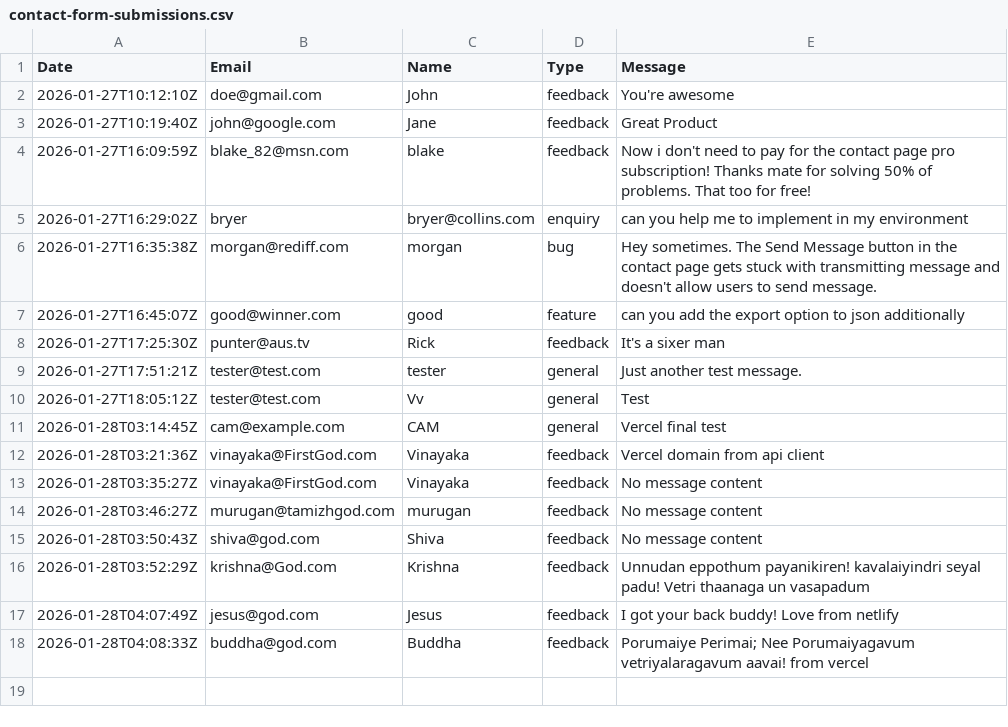
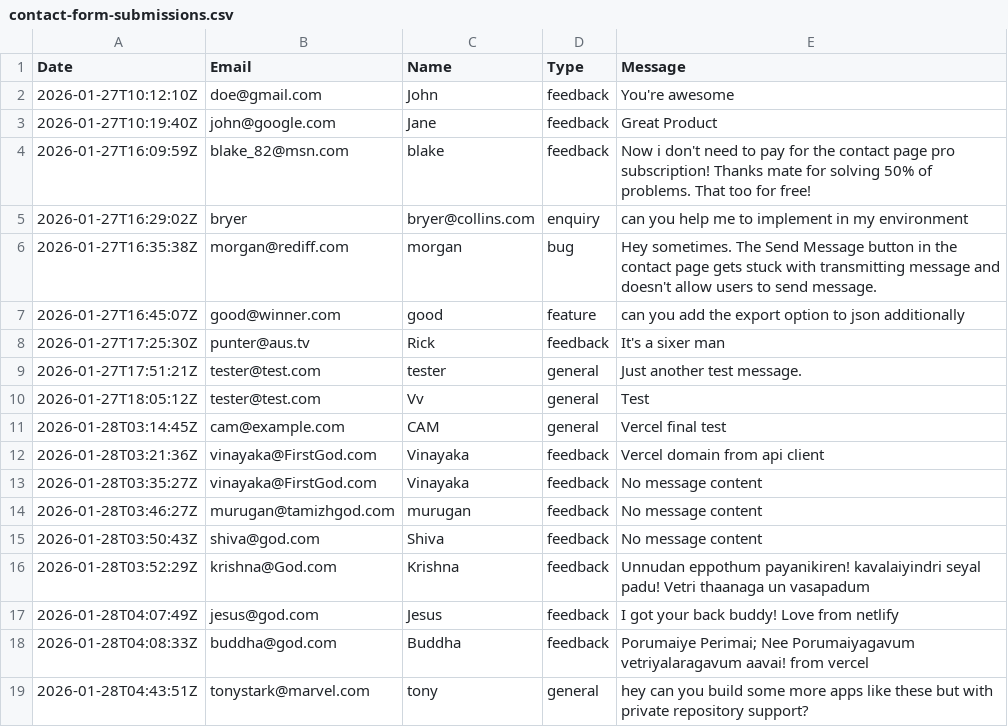
Before and after one commit to automationxpert/api, a CSV file: data/contact-form-submissions.csv, drawn as a sheet.

Commit message:
auto: log entry from tonystark@marvel.com

```diff
--- a/data/contact-form-submissions.csv
+++ b/data/contact-form-submissions.csv
@@ -18 +18,2 @@ Date,Email,Name,Type,Message
 2026-01-28T04:08:33Z,buddha@god.com,Buddha,feedback,Porumaiye Perimai; Nee Porumaiyagavum vetriyalaragavum aavai! from vercel
+2026-01-28T04:43:51Z,tonystark@marvel.com,tony,general,hey can you build some more apps like these but with private repository support?
```
